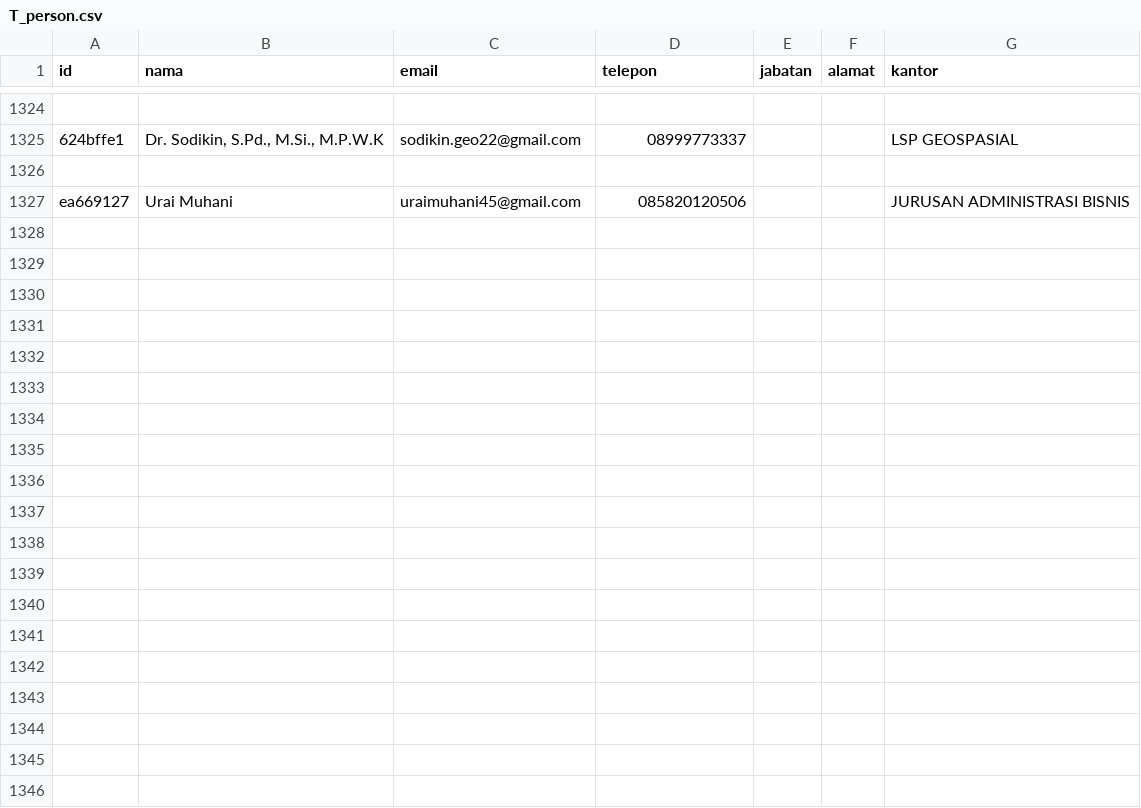
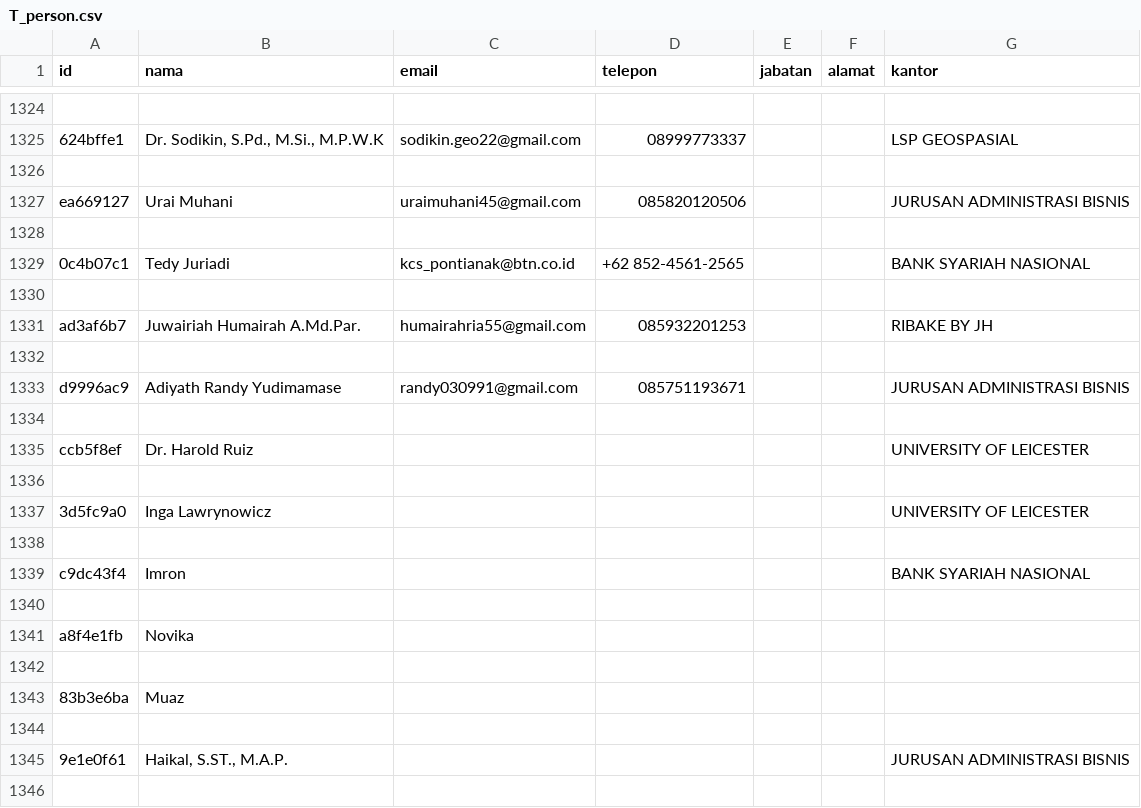
Before and after one commit to yosirodotcom/kerjasama, a CSV file: data/T_person.csv, drawn as a sheet; only a part is shown, gaps mark what is left out; the diff covers the shown part only; the diff names each change by its address in the sheet, - before the commit and + after, or states it on an @@ line.

```diff
--- a/data/T_person.csv
+++ b/data/T_person.csv
+row 1328: (empty)
+row 1329: 0c4b07c1 | Tedy Juriadi | kcs_pontianak@btn.co.id | +62 852-4561-2565 |  |  | BANK SYARIAH NASIONAL
+row 1330: (empty)
+row 1331: ad3af6b7 | Juwairiah Humairah A.Md.Par. | humairahria55@gmail.com | 085932201253 |  |  | RIBAKE BY JH
+row 1332: (empty)
+row 1333: d9996ac9 | Adiyath Randy Yudimamase | randy030991@gmail.com | 085751193671 |  |  | JURUSAN ADMINISTRASI BISNIS
+row 1334: (empty)
+row 1335: ccb5f8ef | Dr. Harold Ruiz |  |  |  |  | UNIVERSITY OF LEICESTER
+row 1336: (empty)
+row 1337: 3d5fc9a0 | Inga Lawrynowicz |  |  |  |  | UNIVERSITY OF LEICESTER
+row 1338: (empty)
+row 1339: c9dc43f4 | Imron |  |  |  |  | BANK SYARIAH NASIONAL
+row 1340: (empty)
+row 1341: a8f4e1fb | Novika
+row 1342: (empty)
+row 1343: 83b3e6ba | Muaz
+row 1344: (empty)
+row 1345: 9e1e0f61 | Haikal, S.ST., M.A.P. |  |  |  |  | JURUSAN ADMINISTRASI BISNIS
+row 1346: (empty)
```
Also changed, not shown: 91 added rows and 11 edited cells elsewhere in this file, data/M_mitra_bekerjasama.csv, data/M_tim_pelaksana.csv, 14 other files.
